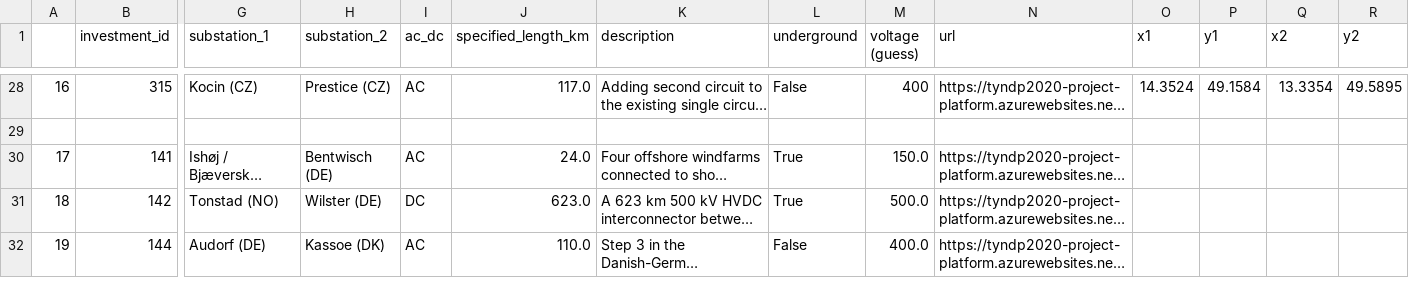
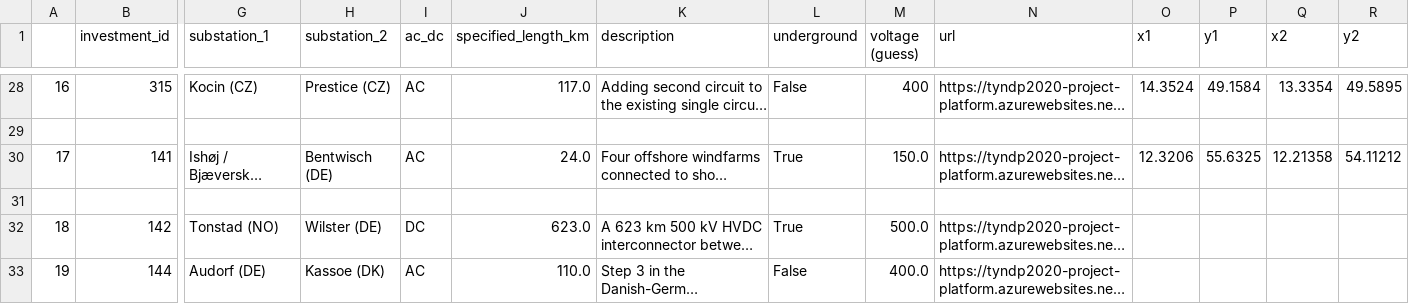
Before and after one commit to grecht/tyndp_to_pypsa, a CSV file: 2020/2020_curated.csv, drawn as a sheet; only a part is shown, gaps mark what is left out; long unchanged cells end in …; rows hold the shown columns only; the diff names each change by its address in the sheet, - before the commit and + after, or states it on an @@ line.

Commit message:
Add Project 36

```diff
--- a/2020/2020_curated.csv
+++ b/2020/2020_curated.csv
-O30 (x1): (empty)
+O30 (x1): 12.3206
-P30 (y1): (empty)
+P30 (y1): 55.6325
-Q30 (x2): (empty)
+Q30 (x2): 12.21358
-R30 (y2): (empty)
+R30 (y2): 54.11212
+row 31: (empty)
```
